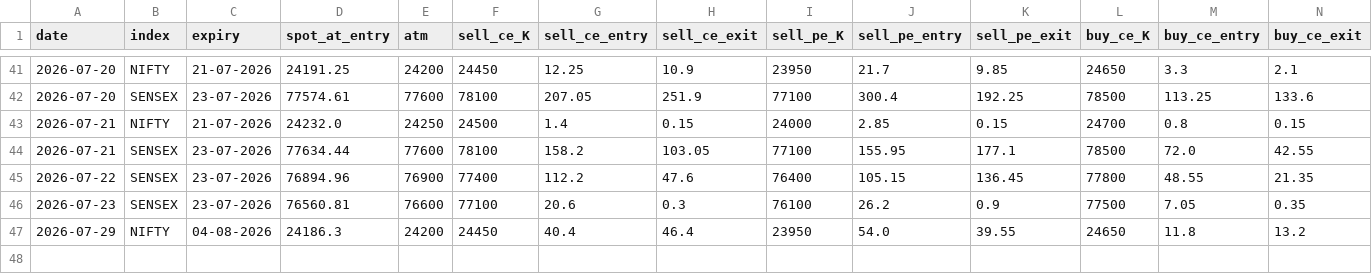
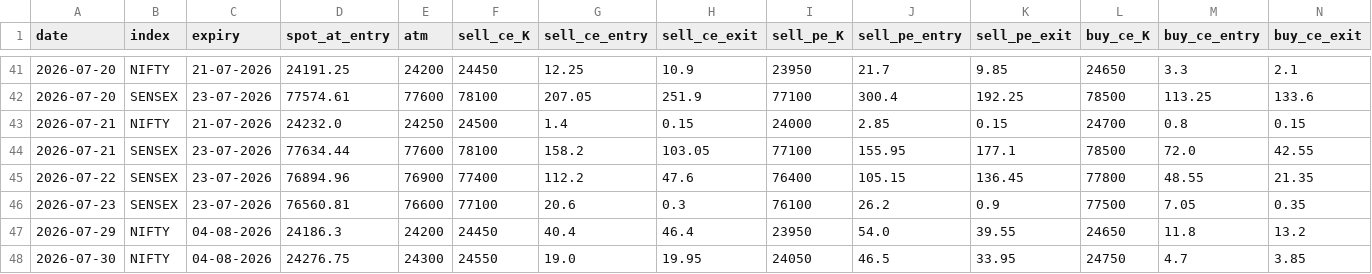
Before and after one commit to myfinancialria/fii-dii-tracker, a CSV file: iron_condor_daily.csv, drawn as a sheet; only a part is shown, gaps mark what is left out; rows hold the shown columns only; the diff names each change by its address in the sheet, - before the commit and + after, or states it on an @@ line.

```diff
--- a/iron_condor_daily.csv
+++ b/iron_condor_daily.csv
+row 48: 2026-07-30 | NIFTY | 04-08-2026 | 24276.75 | 24300 | 24550 | 19.0 | 19.95 | 24050 | 46.5 | 33.95 | 24750 | 4.7 | 3.85
```
Also changed, not shown: iron_condor_trades.csv.
